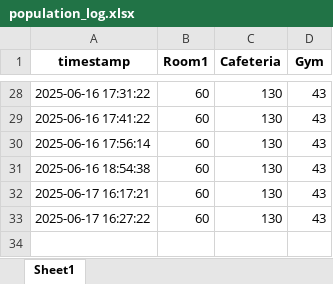
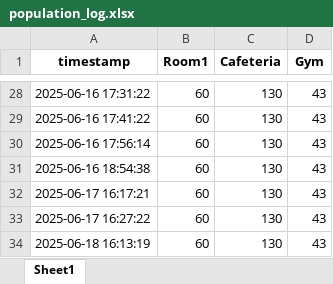
Before and after one commit to K-Minhyeok/IoT_Final, an Excel workbook: population_log.xlsx, sheet Sheet1, drawn as a sheet; only a part is shown, gaps mark what is left out; values as stored, in another font and other column widths than the file's, no borders; the diff names each change by its address in the sheet, - before the commit and + after, or states it on an @@ line.

```diff
--- a/population_log.xlsx (sheet Sheet1)
+++ b/population_log.xlsx (sheet Sheet1)
+row 34: 2025-06-18 16:13:19 | 60 | 130 | 43
```
Also changed, not shown: 3 other files.
